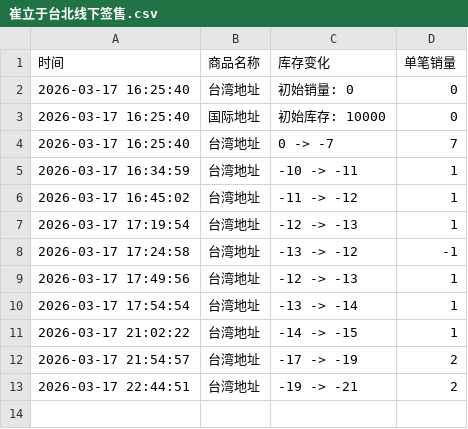
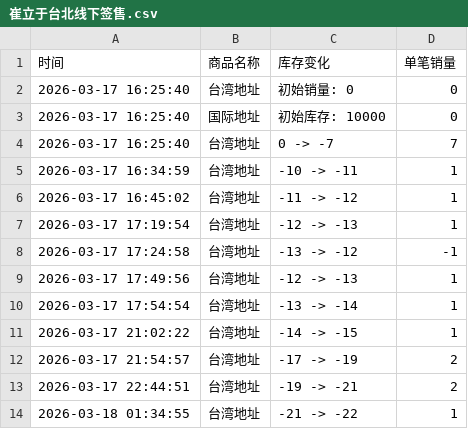
Before and after one commit to Juineii/chueiliyu_km0323, a CSV file: 崔立于台北线下签售.csv, drawn as a sheet; the diff names each change by its address in the sheet, - before the commit and + after, or states it on an @@ line.

Commit message:
自动更新数据 2026-03-18 01:34:56

```diff
--- a/崔立于台北线下签售.csv
+++ b/崔立于台北线下签售.csv
+row 14: 2026-03-18 01:34:55 | 台湾地址 | -21 -> -22 | 1
```
